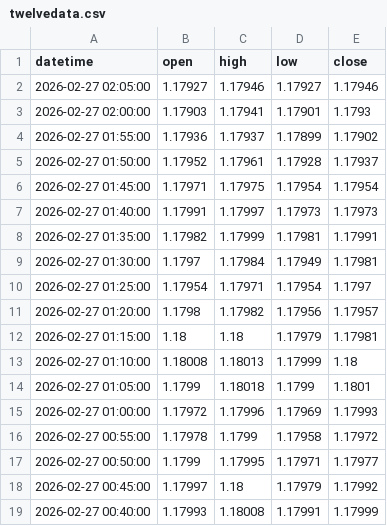
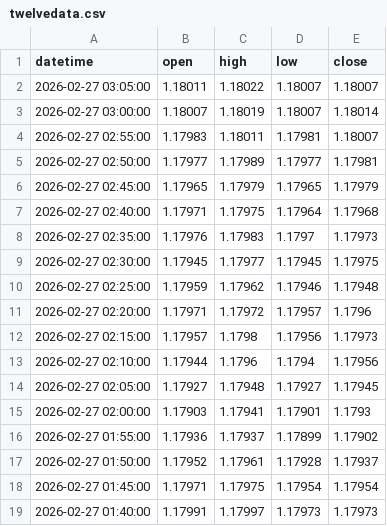
Before and after one commit to meryemmi2000-ui/eurusd-feeds, a CSV file: data/twelvedata.csv, drawn as a sheet; only a part is shown; the shorter side is filled out with more unchanged rows; the diff covers the shown part only.

```diff
--- a/data/twelvedata.csv
+++ b/data/twelvedata.csv
@@ -1,3 +1,15 @@
 datetime;open;high;low;close
-2026-02-27 02:05:00;1.17927;1.17946;1.17927;1.17946
+2026-02-27 03:05:00;1.18011;1.18022;1.18007;1.18007
+2026-02-27 03:00:00;1.18007;1.18019;1.18007;1.18014
+2026-02-27 02:55:00;1.17983;1.18011;1.17981;1.18007
+2026-02-27 02:50:00;1.17977;1.17989;1.17977;1.17981
+2026-02-27 02:45:00;1.17965;1.17979;1.17965;1.17979
+2026-02-27 02:40:00;1.17971;1.17975;1.17964;1.17968
+2026-02-27 02:35:00;1.17976;1.17983;1.1797;1.17973
+2026-02-27 02:30:00;1.17945;1.17977;1.17945;1.17975
+2026-02-27 02:25:00;1.17959;1.17962;1.17946;1.17948
+2026-02-27 02:20:00;1.17971;1.17972;1.17957;1.1796
+2026-02-27 02:15:00;1.17957;1.1798;1.17956;1.17973
+2026-02-27 02:10:00;1.17944;1.1796;1.1794;1.17956
+2026-02-27 02:05:00;1.17927;1.17948;1.17927;1.17945
 2026-02-27 02:00:00;1.17903;1.17941;1.17901;1.1793
```
Also changed, not shown: 12 removed rows elsewhere in this file, 1 other file.
